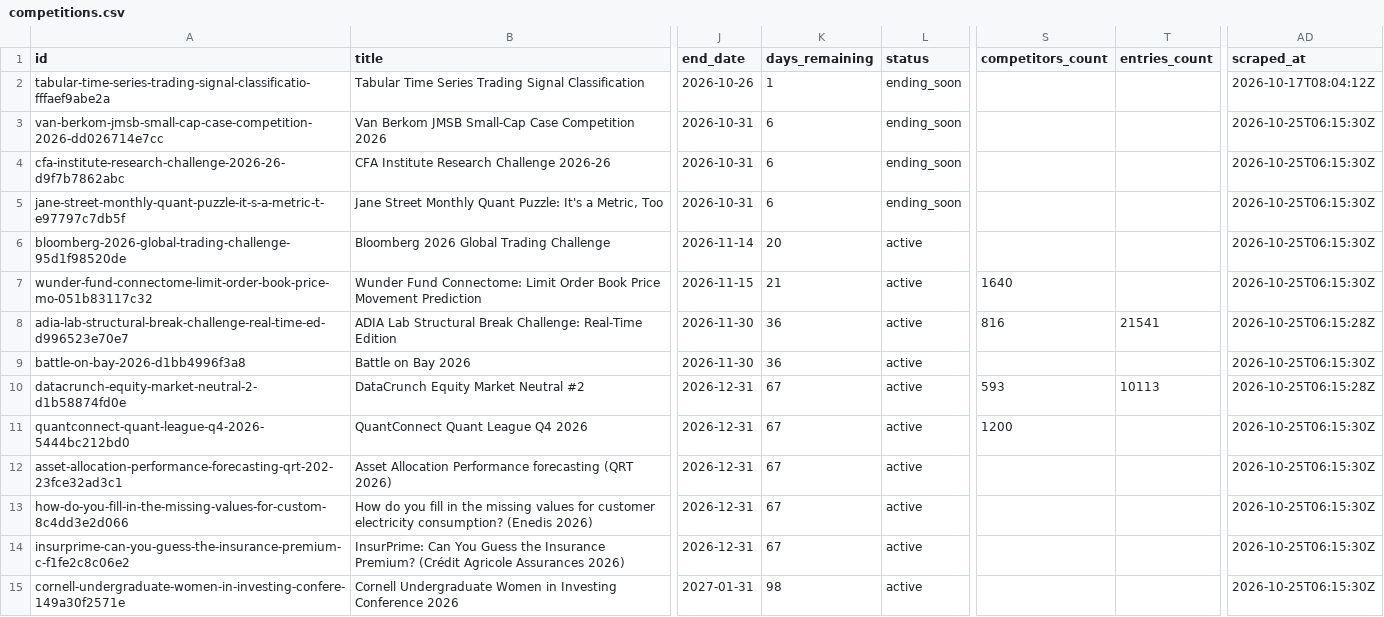
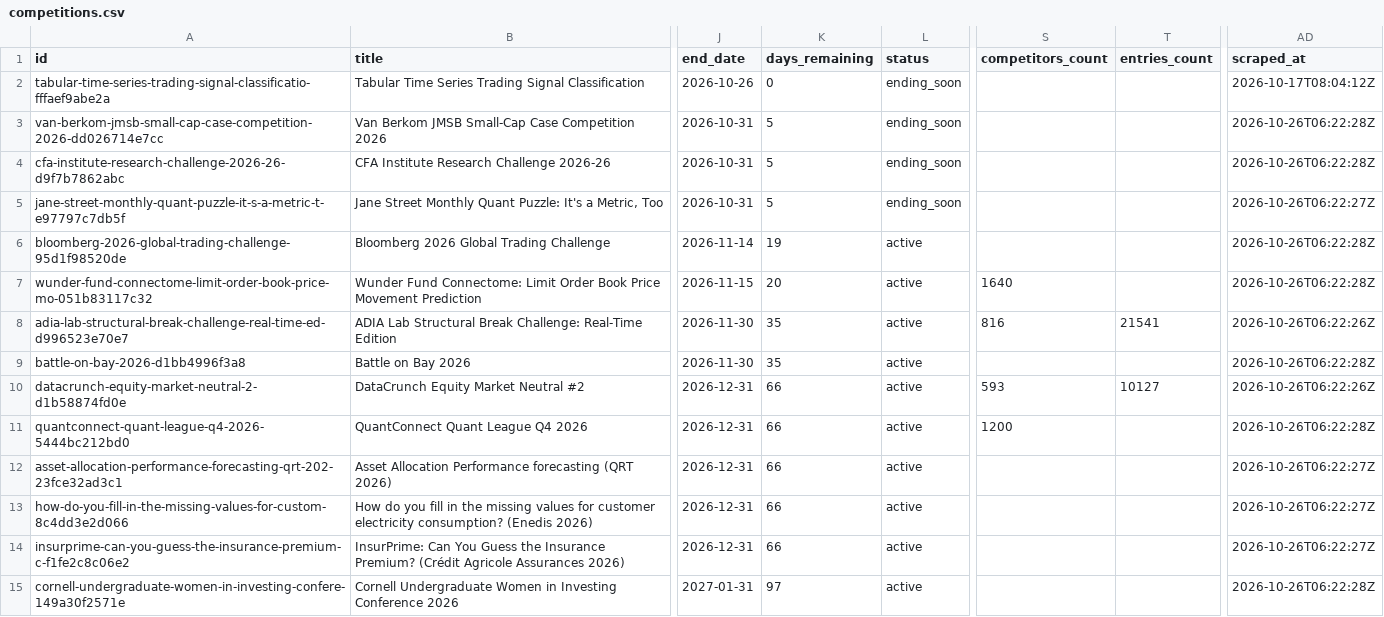
Before and after one commit to OogwaySeinse/ActiveQuantCompetitions, a CSV file: data/competitions.csv, drawn as a sheet; only a part is shown, gaps mark what is left out; the diff covers the shown part only; the diff names each change by its address in the sheet, - before the commit and + after, or states it on an @@ line.

```diff
--- a/data/competitions.csv
+++ b/data/competitions.csv
-K2 (days_remaining): 1
+K2 (days_remaining): 0
-K3:K5 (days_remaining): 6
+K3:K5 (days_remaining): 5
-AD3:AD4 (scraped_at): 2026-10-25T06:15:30Z
+AD3:AD4 (scraped_at): 2026-10-26T06:22:28Z
-AD5 (scraped_at): 2026-10-25T06:15:30Z
+AD5 (scraped_at): 2026-10-26T06:22:27Z
-K6 (days_remaining): 20
+K6 (days_remaining): 19
-AD6:AD7 (scraped_at): 2026-10-25T06:15:30Z
+AD6:AD7 (scraped_at): 2026-10-26T06:22:28Z
-K7 (days_remaining): 21
+K7 (days_remaining): 20
-K8:K9 (days_remaining): 36
+K8:K9 (days_remaining): 35
-AD8 (scraped_at): 2026-10-25T06:15:28Z
+AD8 (scraped_at): 2026-10-26T06:22:26Z
-AD9 (scraped_at): 2026-10-25T06:15:30Z
+AD9 (scraped_at): 2026-10-26T06:22:28Z
-K10:K14 (days_remaining): 67
+K10:K14 (days_remaining): 66
-T10 (entries_count): 10113
+T10 (entries_count): 10127
-AD10 (scraped_at): 2026-10-25T06:15:28Z
+AD10 (scraped_at): 2026-10-26T06:22:26Z
-AD11 (scraped_at): 2026-10-25T06:15:30Z
+AD11 (scraped_at): 2026-10-26T06:22:28Z
-AD12:AD14 (scraped_at): 2026-10-25T06:15:30Z
+AD12:AD14 (scraped_at): 2026-10-26T06:22:27Z
-K15 (days_remaining): 98
+K15 (days_remaining): 97
-AD15 (scraped_at): 2026-10-25T06:15:30Z
+AD15 (scraped_at): 2026-10-26T06:22:28Z
```
Also changed, not shown: 74 edited cells elsewhere in this file, 13 other files.
